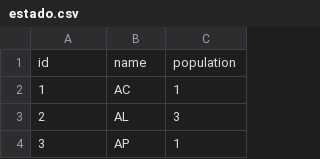
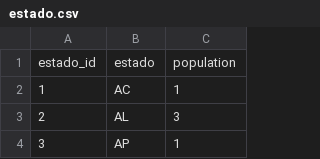
Before and after one commit to hsigstad/diarios, a CSV file: diarios/data/estado.csv, drawn as a sheet; only a part is shown; removed rows and columns are numbered as before the commit, all else as after; the diff names each change by its address in the sheet, - before the commit and + after, or states it on an @@ line.

```diff
--- a/diarios/data/estado.csv
+++ b/diarios/data/estado.csv
-row 1: id | name | population
+row 1: estado_id | estado | population
```
Also changed, not shown: diarios/data/comarca.csv, diarios/data/foro.csv, 3 other files.
